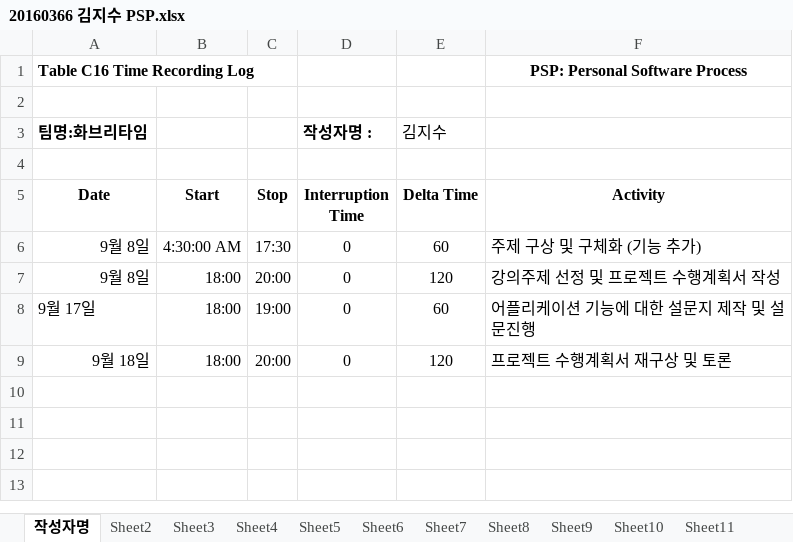
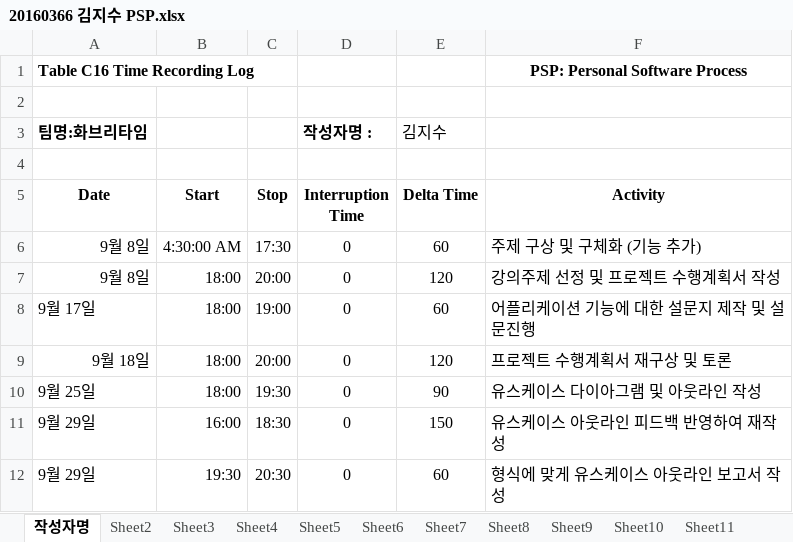
Before and after one commit to jisukim97/ChemicalManagementApplication, an Excel workbook: PSP/20160366 김지수 PSP.xlsx, sheet 작성자명, drawn as a sheet; values as stored, in another font and other column widths than the file's, no borders; the diff names each change by its address in the sheet, - before the commit and + after, or states it on an @@ line.

Commit message:
0929

```diff
--- a/PSP/20160366 김지수 PSP.xlsx (sheet 작성자명)
+++ b/PSP/20160366 김지수 PSP.xlsx (sheet 작성자명)
+row 10: 9월 25일 | 18:00 | 19:30 | 0 | 90 | 유스케이스 다이아그램 및 아웃라인 작성
+row 11: 9월 29일 | 16:00 | 18:30 | 0 | 150 | 유스케이스 아웃라인 피드백 반영하여 재작성
+row 12: 9월 29일 | 19:30 | 20:30 | 0 | 60 | 형식에 맞게 유스케이스 아웃라인 보고서 작성
```
